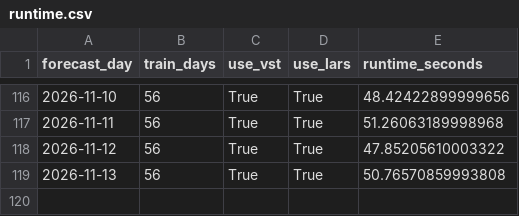
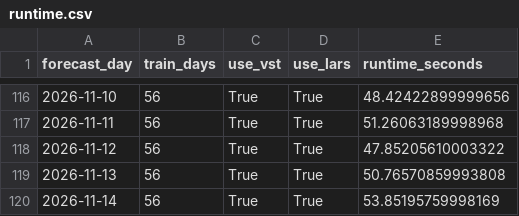
Before and after one commit to GitMoritzraab/Operational-Forecasting-Pipeline-for-Day-Ahead-Electricity-Prices, a CSV file: results/operational/lear_op_results/dwd/d56/c1/fundamental/runtime.csv, drawn as a sheet; only a part is shown, gaps mark what is left out.

```diff
--- a/results/operational/lear_op_results/dwd/d56/c1/fundamental/runtime.csv
+++ b/results/operational/lear_op_results/dwd/d56/c1/fundamental/runtime.csv
@@ -119 +119,2 @@ forecast_day,train_days,use_vst,use_lars,runtime_seconds
 2026-11-13,56,True,True,50.76570859993808
+2026-11-14,56,True,True,53.85195759998169
```
Also changed, not shown: results/operational/lear_op_results/dwd/d56/c1/fundamental/forecast.csv, results/operational/lear_op_results/dwd/d56/c25/fundamental/forecast.csv, 29 other files.
